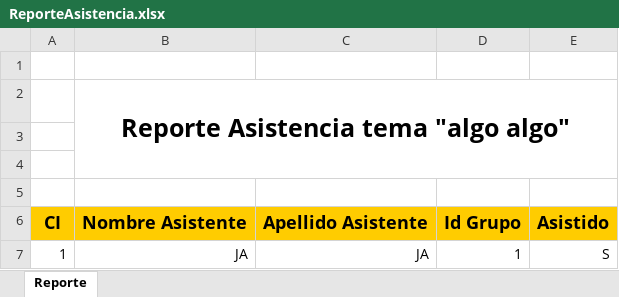
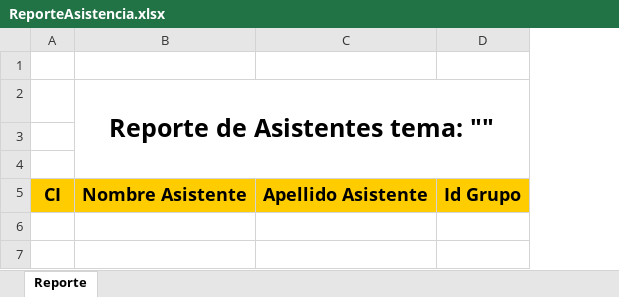
Before and after one commit to SIS2UMSS2-2018/GelatinasSIS2, an Excel workbook: conferenciaSis2/src/ReporteExcel/ReporteAsistencia.xlsx, sheet Reporte, drawn as a sheet; values as stored, in another font and other column widths than the file's, no borders; charts and pictures not drawn; removed rows and columns are numbered as before the commit, all else as after; the diff names each change by its address in the sheet, - before the commit and + after, or states it on an @@ line.

```diff
--- a/conferenciaSis2/src/ReporteExcel/ReporteAsistencia.xlsx (sheet Reporte)
+++ b/conferenciaSis2/src/ReporteExcel/ReporteAsistencia.xlsx (sheet Reporte)
-column E, row 6: Asistido
-B2: Reporte Asistencia tema "algo algo"
+B2: Reporte de Asistentes tema: ""
-B2:E4 merged
+B2:D4 merged
-row 3: (empty)
-row 7: 1 | JA | JA | 1 | S
```
Also changed, not shown: 27 other files.
